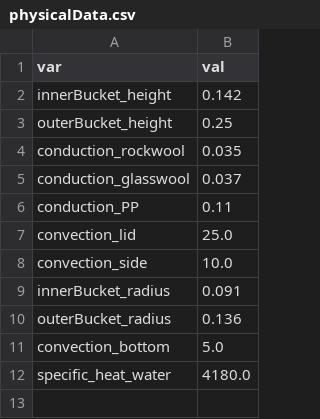
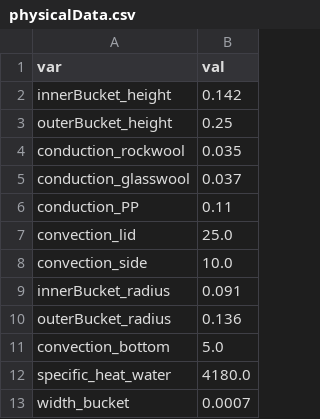
Before and after one commit to MortenHay/TermiskEnergilager, a CSV file: physicalData.csv, drawn as a sheet.

```diff
--- a/physicalData.csv
+++ b/physicalData.csv
@@ -12 +12,2 @@ convection_bottom,5.0
 specific_heat_water,4180.0
+width_bucket,0.0007
```
Also changed, not shown: 3 other files.
